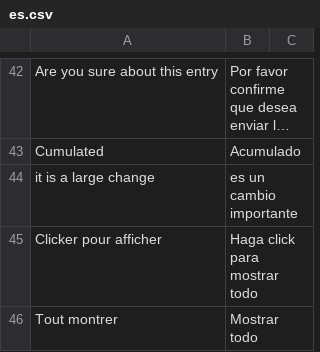
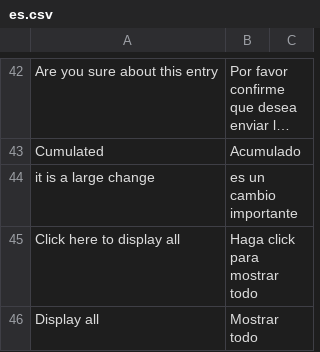
Before and after one commit to icubam/icubam, a CSV file: icubam/www/translations/es.csv, drawn as a sheet; only a part is shown, gaps mark what is left out; long unchanged cells end in ….

```diff
--- a/icubam/www/translations/es.csv
+++ b/icubam/www/translations/es.csv
@@ -44,3 +44,3 @@
 "it is a large change","es un cambio importante"
-"Clicker pour afficher","Haga click para mostrar todo"
-"Tout montrer","Mostrar todo"
+"Click here to display all","Haga click para mostrar todo"
+"Display all","Mostrar todo"
```
Also changed, not shown: icubam/backoffice/translations/es.csv, icubam/backoffice/translations/fr.csv, 9 other files.
